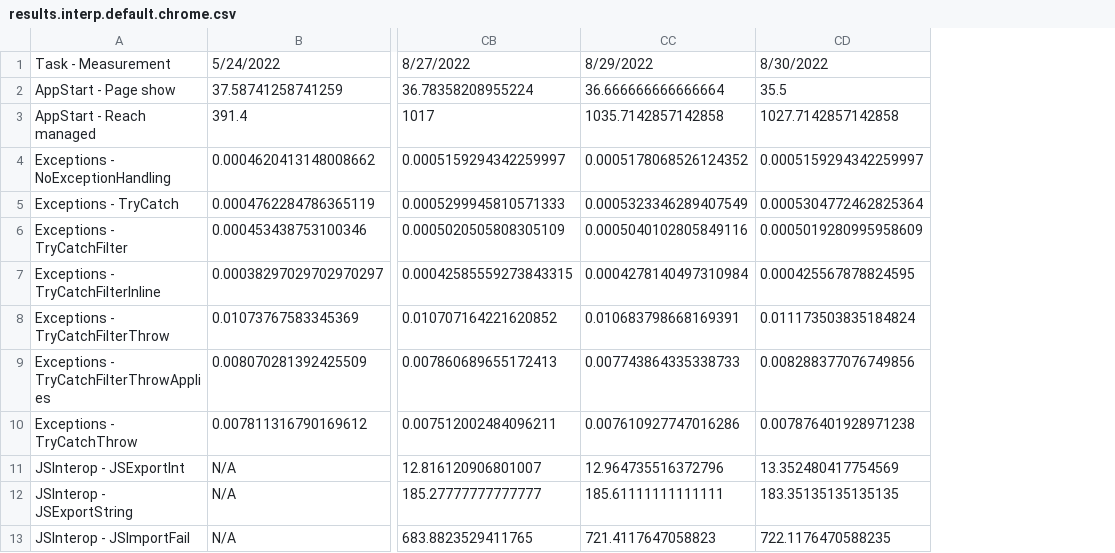
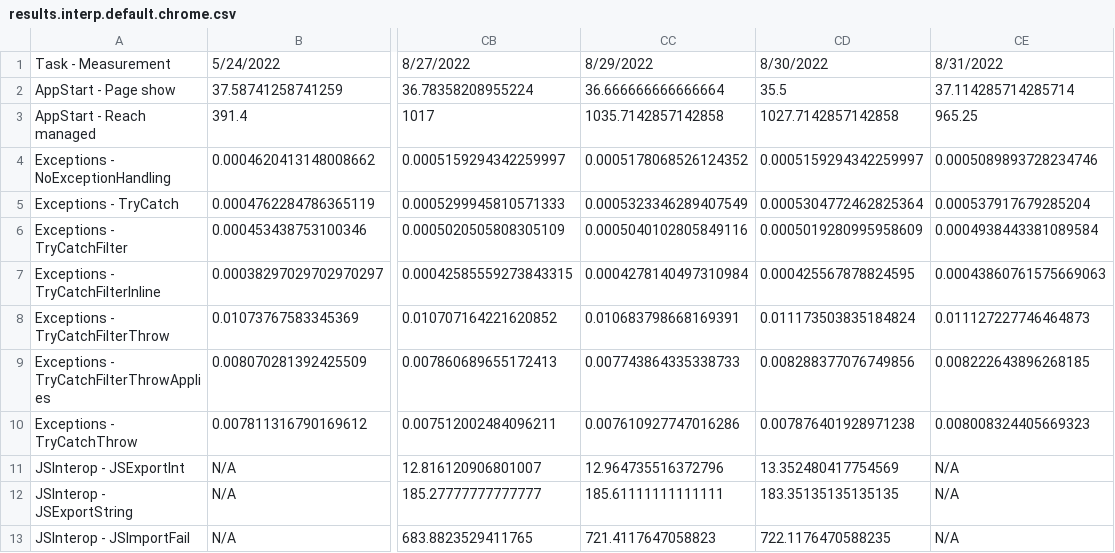
Before and after one commit to radekdoulik/WasmPerformanceMeasurements, a CSV file: csv/results.interp.default.chrome.csv, drawn as a sheet; only a part is shown, gaps mark what is left out; the diff names each change by its address in the sheet, - before the commit and + after, or states it on an @@ line.

```diff
--- a/csv/results.interp.default.chrome.csv
+++ b/csv/results.interp.default.chrome.csv
+column CE, rows 1-13: 8/31/2022 | 37.114285714285714 | 965.25 | 0.0005089893728234746 | 0.000537917679285204 | 0.0004938443381089584 | 0.00043860761575669063 | 0.011127227746464873 | 0.008222643896268185 | 0.008008324405669323 | N/A | N/A | N/A
```
Also changed, not shown: csv/results.aot.simd+wasm-eh.firefox.csv, 37 other files.
